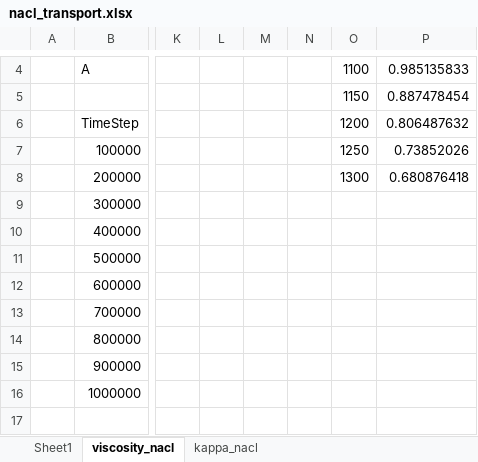
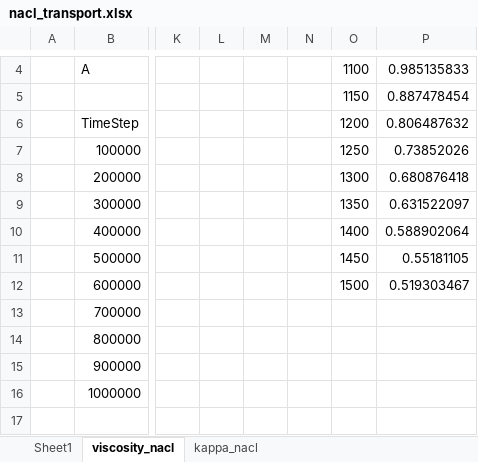
Before and after one commit to benbeeler/spreadsheets, an Excel workbook: SALT/nacl_transport.xlsx, sheet viscosity_nacl, drawn as a sheet; only a part is shown, gaps mark what is left out; values as stored, in another font and other column widths than the file's, no borders; charts and pictures not drawn; the diff names each change by its address in the sheet, - before the commit and + after, or states it on an @@ line.

```diff
--- a/SALT/nacl_transport.xlsx (sheet viscosity_nacl)
+++ b/SALT/nacl_transport.xlsx (sheet viscosity_nacl)
-O9: (empty)
+O9: 1350
-P9: (empty)
+P9: 0.631522097
-O10: (empty)
+O10: 1400
-P10: (empty)
+P10: 0.588902064
-O11: (empty)
+O11: 1450
-P11: (empty)
+P11: 0.55181105
-O12: (empty)
+O12: 1500
-P12: (empty)
+P12: 0.519303467
```
Also changed, not shown: charts or pictures, 2 other files.
